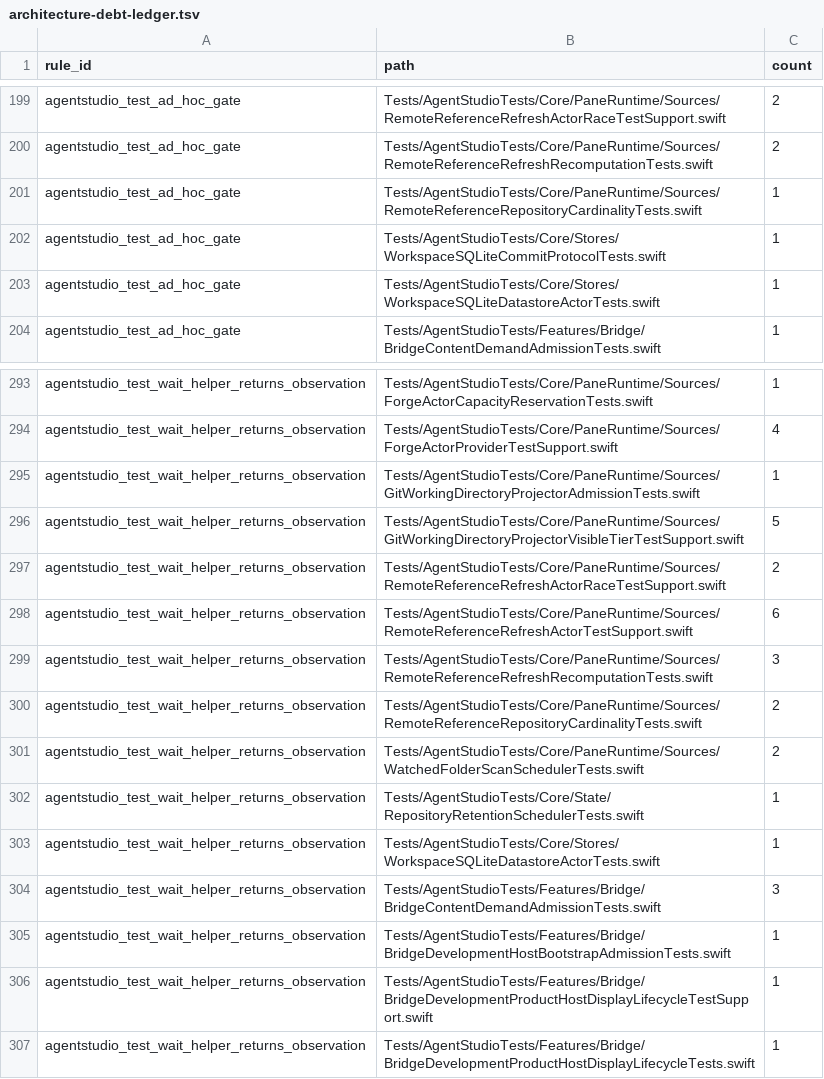
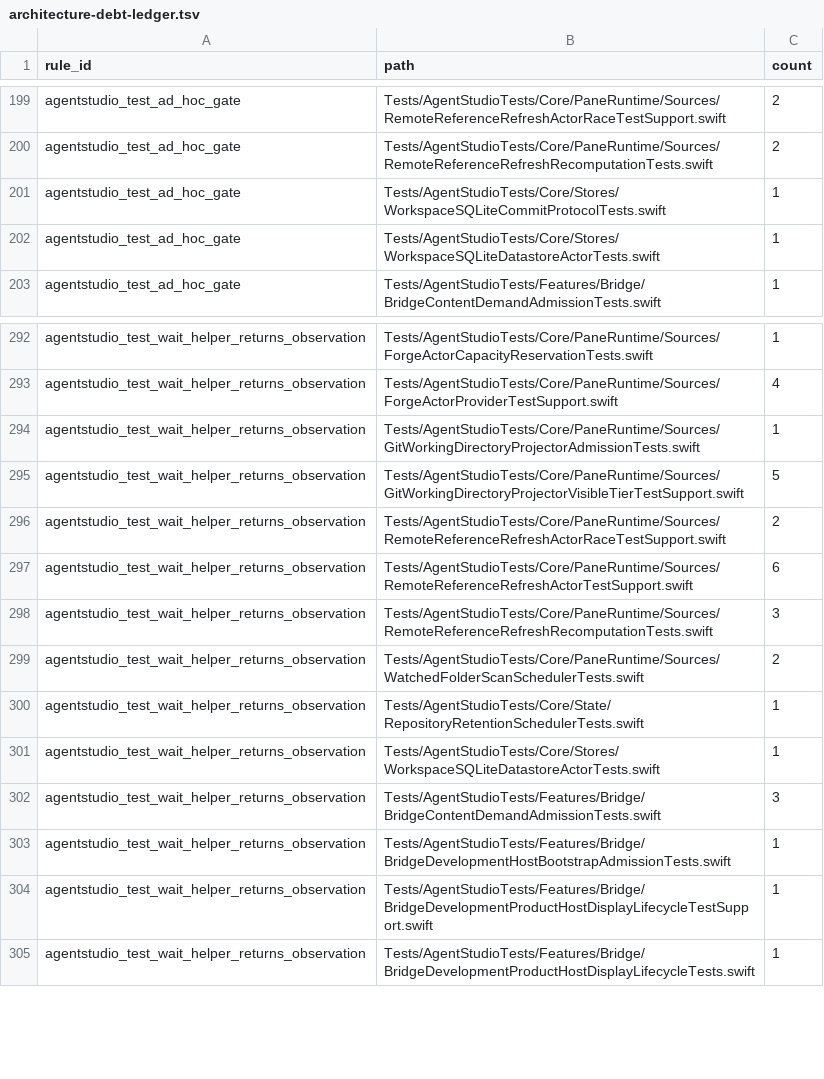
Before and after one commit to getagentstudio/agentstudio, a TSV file: Tools/AgentStudioArchitectureLint/architecture-debt-ledger.tsv, drawn as a sheet; only a part is shown, gaps mark what is left out; the diff names each change by its address in the sheet, - before the commit and + after, or states it on an @@ line.

Commit message:
Tests: make projector survey repairs causal at the current head (#544 review)
Cardinality aggregate now depends on fresh fail/release outcomes of the second
read under sticky holds with joined drains (S1-088/S1c-043); the topology
negative runs on a frozen clock (S1-083/S1c-026); the initial empty-origin
emission is proven unique through a joined close (S1-082/S1c-028/S1d-007);
the disabled-recorder display claims only what it observes (S1-081/S1c-020
stays open). Red packets re-derived against the current admission owner.
Three now-zero cardinality debt rows leave the ledgers.

```diff
--- a/Tools/AgentStudioArchitectureLint/architecture-debt-ledger.tsv
+++ b/Tools/AgentStudioArchitectureLint/architecture-debt-ledger.tsv
-row 201: agentstudio_test_ad_hoc_gate | Tests/AgentStudioTests/Core/PaneRuntime/Sources/RemoteReferenceRepositoryCardinalityTests.swift | 1
-row 300: agentstudio_test_wait_helper_returns_observation | Tests/AgentStudioTests/Core/PaneRuntime/Sources/RemoteReferenceRepositoryCardinalityTests.swift | 2
```
Also changed, not shown: Tools/AgentStudioArchitectureLint/adhoc-continuation-wait-ledger.tsv, 2 other files.
